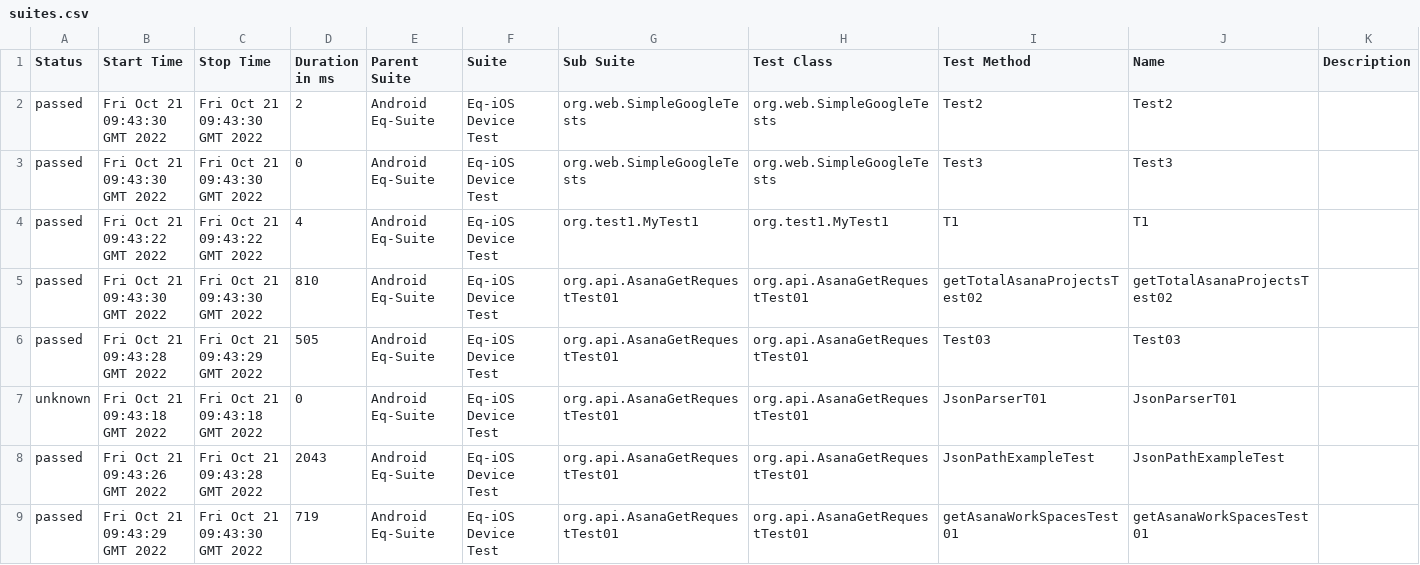
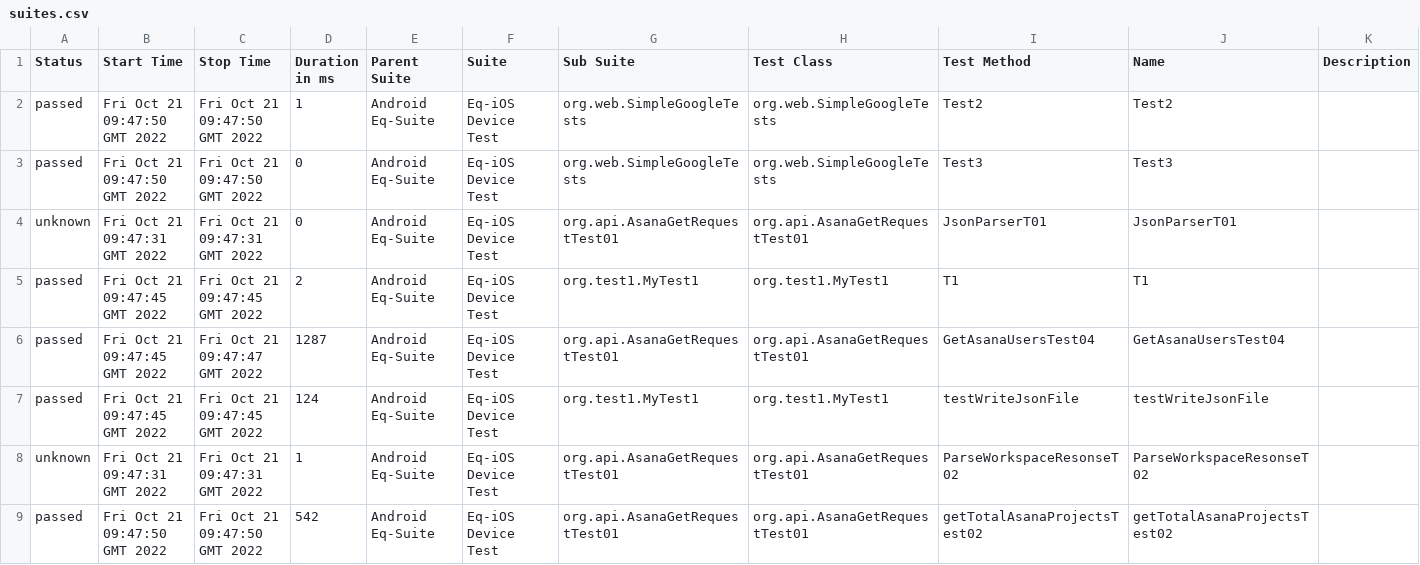
Before and after one commit to awana01/json-java, a CSV file: data/suites.csv, drawn as a sheet; only a part is shown; the diff covers the shown part only.

```diff
--- a/data/suites.csv
+++ b/data/suites.csv
@@ -1,9 +1,9 @@
 "Status","Start Time","Stop Time","Duration in ms","Parent Suite","Suite","Sub Suite","Test Class","Test Method","Name","Description"
-"passed","Fri Oct 21 09:43:30 GMT 2022","Fri Oct 21 09:43:30 GMT 2022","2","Android Eq-Suite","Eq-iOS Device Test","org.web.SimpleGoogleTests","org.web.SimpleGoogleTests","Test2","Test2",""
-"passed","Fri Oct 21 09:43:30 GMT 2022","Fri Oct 21 09:43:30 GMT 2022","0","Android Eq-Suite","Eq-iOS Device Test","org.web.SimpleGoogleTests","org.web.SimpleGoogleTests","Test3","Test3",""
-"passed","Fri Oct 21 09:43:22 GMT 2022","Fri Oct 21 09:43:22 GMT 2022","4","Android Eq-Suite","Eq-iOS Device Test","org.test1.MyTest1","org.test1.MyTest1","T1","T1",""
-"passed","Fri Oct 21 09:43:30 GMT 2022","Fri Oct 21 09:43:30 GMT 2022","810","Android Eq-Suite","Eq-iOS Device Test","org.api.AsanaGetRequestTest01","org.api.AsanaGetRequestTest01","getTotalAsanaProjectsTest02","getTotalAsanaProjectsTest02",""
-"passed","Fri Oct 21 09:43:28 GMT 2022","Fri Oct 21 09:43:29 GMT 2022","505","Android Eq-Suite","Eq-iOS Device Test","org.api.AsanaGetRequestTest01","org.api.AsanaGetRequestTest01","Test03","Test03",""
-"unknown","Fri Oct 21 09:43:18 GMT 2022","Fri Oct 21 09:43:18 GMT 2022","0","Android Eq-Suite","Eq-iOS Device Test","org.api.AsanaGetRequestTest01","org.api.AsanaGetRequestTest01","JsonParserT01","JsonParserT01",""
-"passed","Fri Oct 21 09:43:26 GMT 2022","Fri Oct 21 09:43:28 GMT 2022","2043","Android Eq-Suite","Eq-iOS Device Test","org.api.AsanaGetRequestTest01","org.api.AsanaGetRequestTest01","JsonPathExampleTest","JsonPathExampleTest",""
-"passed","Fri Oct 21 09:43:29 GMT 2022","Fri Oct 21 09:43:30 GMT 2022","719","Android Eq-Suite","Eq-iOS Device Test","org.api.AsanaGetRequestTest01","org.api.AsanaGetRequestTest01","getAsanaWorkSpacesTest01","getAsanaWorkSpacesTest01",""
+"passed","Fri Oct 21 09:47:50 GMT 2022","Fri Oct 21 09:47:50 GMT 2022","1","Android Eq-Suite","Eq-iOS Device Test","org.web.SimpleGoogleTests","org.web.SimpleGoogleTests","Test2","Test2",""
+"passed","Fri Oct 21 09:47:50 GMT 2022","Fri Oct 21 09:47:50 GMT 2022","0","Android Eq-Suite","Eq-iOS Device Test","org.web.SimpleGoogleTests","org.web.SimpleGoogleTests","Test3","Test3",""
+"unknown","Fri Oct 21 09:47:31 GMT 2022","Fri Oct 21 09:47:31 GMT 2022","0","Android Eq-Suite","Eq-iOS Device Test","org.api.AsanaGetRequestTest01","org.api.AsanaGetRequestTest01","JsonParserT01","JsonParserT01",""
+"passed","Fri Oct 21 09:47:45 GMT 2022","Fri Oct 21 09:47:45 GMT 2022","2","Android Eq-Suite","Eq-iOS Device Test","org.test1.MyTest1","org.test1.MyTest1","T1","T1",""
+"passed","Fri Oct 21 09:47:45 GMT 2022","Fri Oct 21 09:47:47 GMT 2022","1287","Android Eq-Suite","Eq-iOS Device Test","org.api.AsanaGetRequestTest01","org.api.AsanaGetRequestTest01","GetAsanaUsersTest04","GetAsanaUsersTest04",""
+"passed","Fri Oct 21 09:47:45 GMT 2022","Fri Oct 21 09:47:45 GMT 2022","124","Android Eq-Suite","Eq-iOS Device Test","org.test1.MyTest1","org.test1.MyTest1","testWriteJsonFile","testWriteJsonFile",""
+"unknown","Fri Oct 21 09:47:31 GMT 2022","Fri Oct 21 09:47:31 GMT 2022","1","Android Eq-Suite","Eq-iOS Device Test","org.api.AsanaGetRequestTest01","org.api.AsanaGetRequestTest01","ParseWorkspaceResonseT02","ParseWorkspaceResonseT02",""
+"passed","Fri Oct 21 09:47:50 GMT 2022","Fri Oct 21 09:47:50 GMT 2022","542","Android Eq-Suite","Eq-iOS Device Test","org.api.AsanaGetRequestTest01","org.api.AsanaGetRequestTest01","getTotalAsanaProjectsTest02","getTotalAsanaProjectsTest02",""
```
Also changed, not shown: 1 added row, 1 removed row and 39 edited cells elsewhere in this file, 57 other files.
